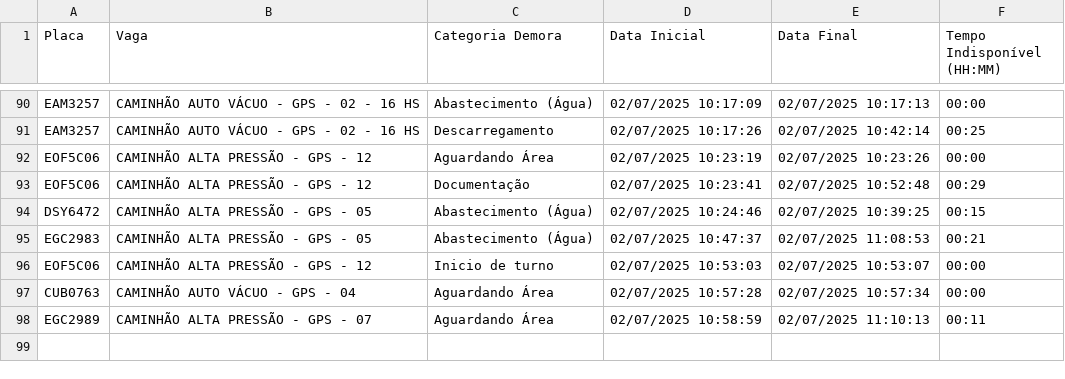
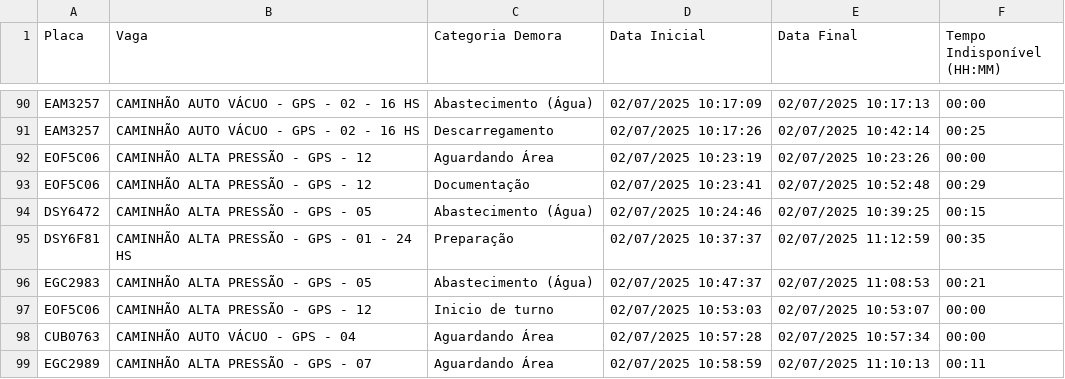
Before and after one commit to GrupoGps-Mecanizada/Apontamento-Dos-Tablets, a CSV file: data/apontamentos-atuais.csv, drawn as a sheet; only a part is shown, gaps mark what is left out.

Commit message:
🔄 Auto v3.3 - Refresh: 60 | Data: 1 - 02/07/2025, 11:17:58

```diff
--- a/data/apontamentos-atuais.csv
+++ b/data/apontamentos-atuais.csv
@@ -94,2 +94,3 @@
 "DSY6472";"CAMINHÃO ALTA PRESSÃO - GPS - 05";"Abastecimento (Água)";"02/07/2025 10:24:46";"02/07/2025 10:39:25";"00:15"
+"DSY6F81";"CAMINHÃO ALTA PRESSÃO - GPS - 01 - 24 HS";"Preparação";"02/07/2025 10:37:37";"02/07/2025 11:12:59";"00:35"
 "EGC2983";"CAMINHÃO ALTA PRESSÃO - GPS - 05";"Abastecimento (Água)";"02/07/2025 10:47:37";"02/07/2025 11:08:53";"00:21"
```
